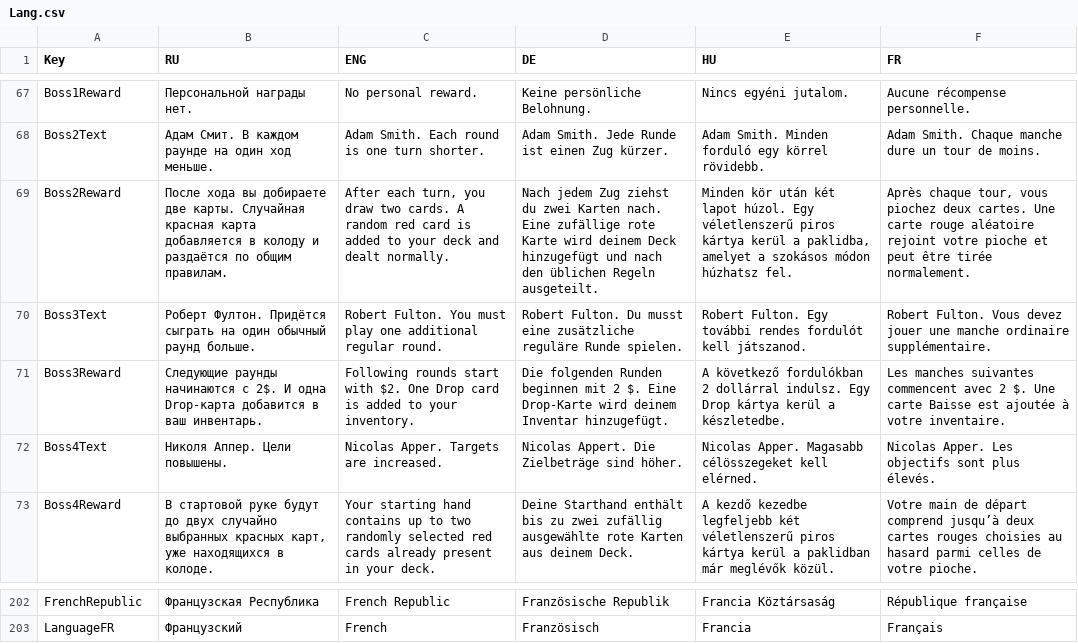
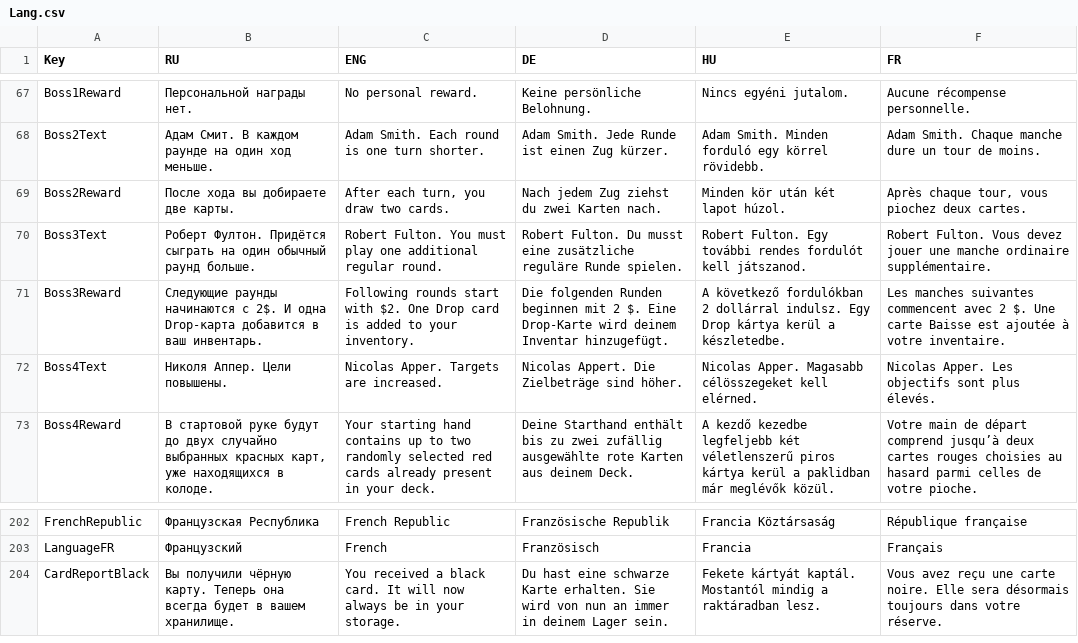
Before and after one commit to shishmanivan/Bressoles, a CSV file: Lang.csv, drawn as a sheet; only a part is shown, gaps mark what is left out; the diff names each change by its address in the sheet, - before the commit and + after, or states it on an @@ line.

```diff
--- a/Lang.csv
+++ b/Lang.csv
-B69 (RU): …две карты. Случайная красная карта добавляется в колоду и раздаётся по общим правилам.
+B69 (RU): …две карты.
-C69 (ENG): …two cards. A random red card is added to your deck and dealt normally.
+C69 (ENG): …two cards.
-D69 (DE): …Karten nach. Eine zufällige rote Karte wird deinem Deck hinzugefügt und nach den üblichen Regeln ausgeteilt.
+D69 (DE): …Karten nach.
-E69 (HU): …lapot húzol. Egy véletlenszerű piros kártya kerül a paklidba, amelyet a szokásos módon húzhatsz fel.
+E69 (HU): …lapot húzol.
-F69 (FR): …deux cartes. Une carte rouge aléatoire rejoint votre pioche et peut être tirée normalement.
+F69 (FR): …deux cartes.
+row 204: CardReportBlack | Вы получили чёрную карту. Теперь она всегда будет в вашем хранилище. | You received a black card. It will now always be in your storage. | Du hast eine schwarze Karte erhalten. Sie wird von nun an immer in deinem Lager sein. | Fekete kártyát kaptál. Mostantól mindig a raktáradban lesz. | Vous avez reçu une carte noire. Elle sera désormais toujours dans votre réserve.
```
Also changed, not shown: 43 other files.
